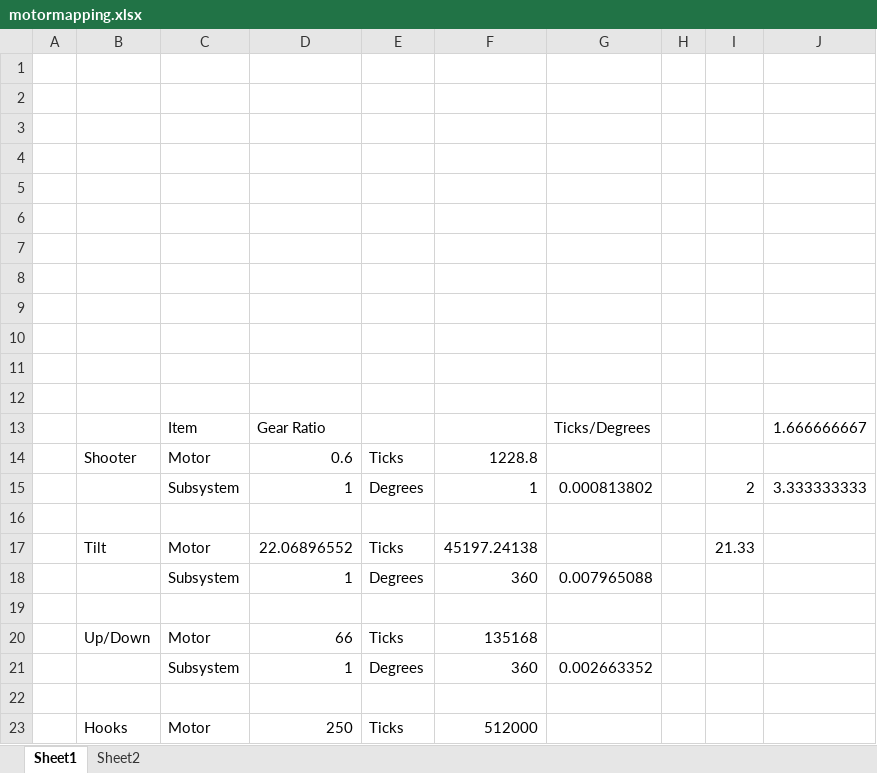
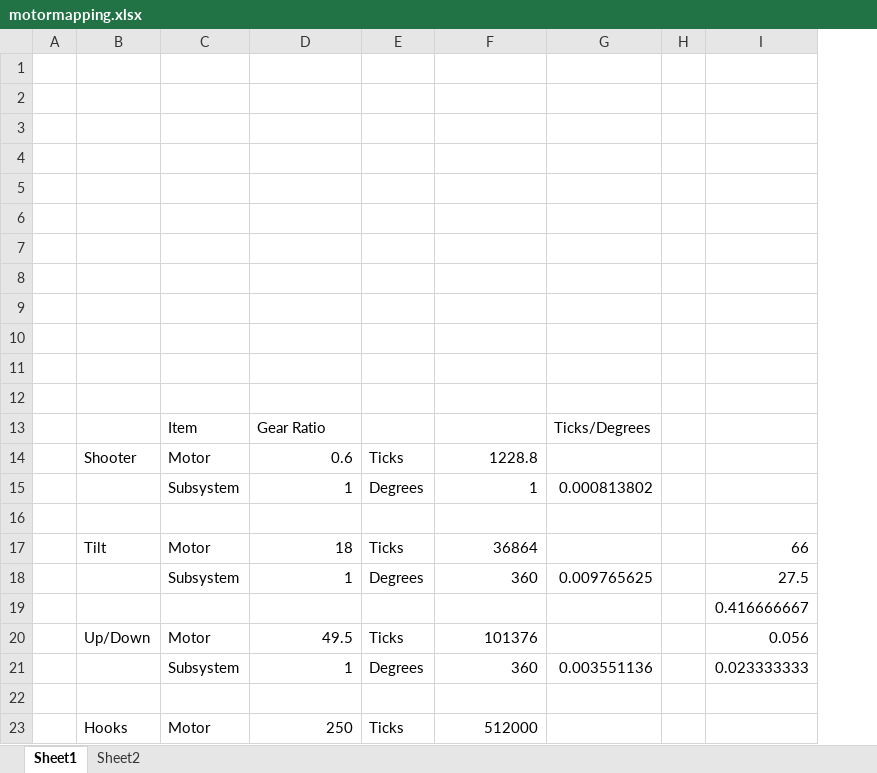
Before and after one commit to errorcodexero/allegro2024, an Excel workbook: docs/motormapping.xlsx, sheet Sheet1, drawn as a sheet; only a part is shown; values as stored, in another font and other column widths than the file's, no borders; removed rows and columns are numbered as before the commit, all else as after; the diff names each change by its address in the sheet, - before the commit and + after, or states it on an @@ line.

```diff
--- a/docs/motormapping.xlsx (sheet Sheet1)
+++ b/docs/motormapping.xlsx (sheet Sheet1)
-column H, empty
-column I, rows 15-17: 2 |  | 21.33
-column J, rows 13-15: 1.666666667 |  | 3.333333333
+column H, empty
+column I, rows 17-21: 66 | 27.5 | 0.416666667 | 0.056 | 0.023333333
-D17: 22.06896552
+D17: 18
-F17: 45197.24138
+F17: 36864
-G18: 0.007965088
+G18: 0.009765625
-D20: 66
+D20: 49.5
-F20: 135168
+F20: 101376
-G21: 0.002663352
+G21: 0.003551136
```
Also changed, not shown: 19 other files.
